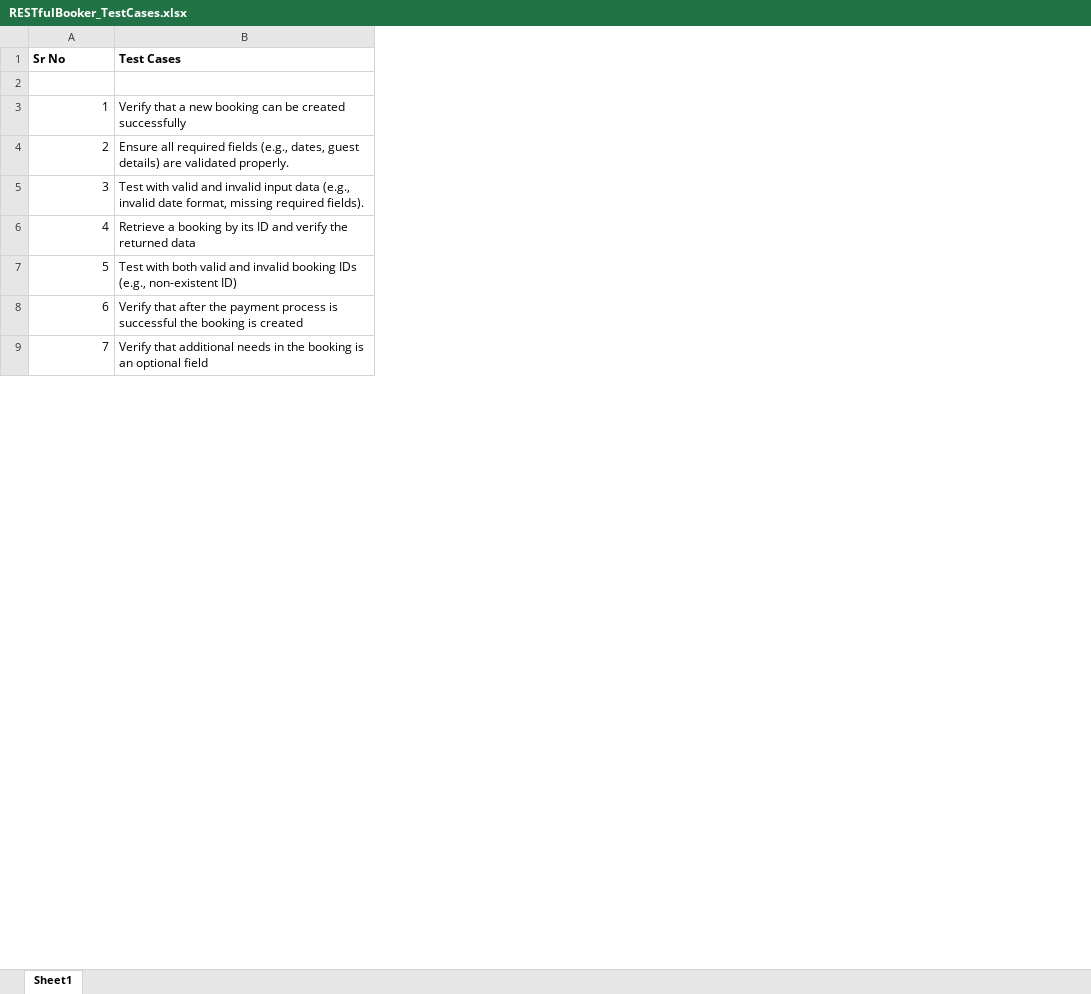
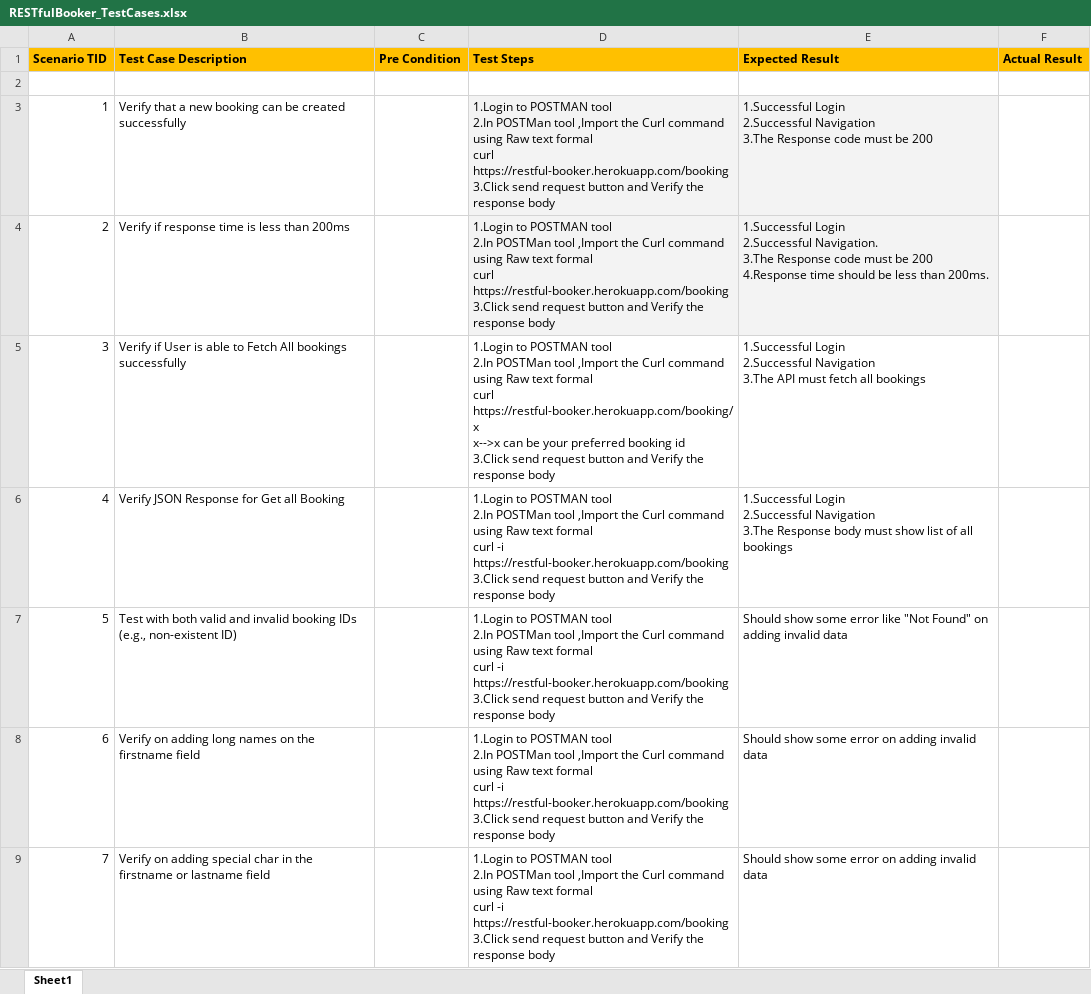
Before and after one commit to pradnya1504/REST-and-SOAP-API-Project, an Excel workbook: RESTfulBooker_TestCases.xlsx, sheet Sheet1, drawn as a sheet; only a part is shown; values as stored, in another font and other column widths than the file's, no borders; removed rows and columns are numbered as before the commit, all else as after; ↵ is a line break in a cell; the diff covers the shown part only; the diff names each change by its address in the sheet, - before the commit and + after, or states it on an @@ line.

Commit message:
Add files via upload

```diff
--- a/RESTfulBooker_TestCases.xlsx (sheet Sheet1)
+++ b/RESTfulBooker_TestCases.xlsx (sheet Sheet1)
-column B (Test Cases), rows 3-9: Verify that a new booking can be created successfully | Ensure all required fields (e.g., dates, guest details) are validated properly. | Test with valid and invalid input data (e.g., invalid date format, missing required fields). | Retrieve a booking by its ID and verify the returned data | Test with both valid and invalid booking IDs (e.g., non-existent ID) | Verify that after the payment process is successful the booking is created | Verify that additional needs in the booking is an optional field
+column B (Test Case Description), rows 3-9: Verify that a new booking can be created successfully | Verify if response time is less than 200ms | Verify if User is able to Fetch All bookings successfully | Verify JSON Response for Get all Booking | Test with both valid and invalid booking IDs (e.g., non-existent ID) | Verify on adding long names on the firstname field | Verify on adding special char in the firstname or lastname field
+column C (Pre Condition), empty
+column D (Test Steps), rows 3-9: 1.Login to POSTMAN tool ↵ 2.In POSTMan tool ,Import the Curl command using Raw text formal ↵ curl https://restful-booker.herokuapp.com/booking ↵ 3.Click send request button and Verify the response body | 1.Login to POSTMAN tool ↵ 2.In POSTMan tool ,Import the Curl command using Raw text formal ↵ curl https://restful-booker.herokuapp.com/booking ↵ 3.Click send request button and Verify the response body | 1.Login to POSTMAN tool ↵ 2.In POSTMan tool ,Import the Curl command using Raw text formal ↵ curl https://restful-booker.herokuapp.com/booking/x ↵ x-->x can be your preferred booking id ↵ 3.Click send request button and Verify the response body | 1.Login to POSTMAN tool ↵ 2.In POSTMan tool ,Import the Curl command using Raw text formal ↵ curl -i https://restful-booker.herokuapp.com/booking ↵ 3.Click send request button and Verify the response body | 1.Login to POSTMAN tool ↵ 2.In POSTMan tool ,Import the Curl command using Raw text formal ↵ curl -i https://restful-booker.herokuapp.com/booking ↵ 3.Click send request button and Verify the response body | 1.Login to POSTMAN tool ↵ 2.In POSTMan tool ,Import the Curl command using Raw text formal ↵ curl -i https://restful-booker.herokuapp.com/booking ↵ 3.Click send request button and Verify the response body | 1.Login to POSTMAN tool ↵ 2.In POSTMan tool ,Import the Curl command using Raw text formal ↵ curl -i https://restful-booker.herokuapp.com/booking ↵ 3.Click send request button and Verify the response body
+column E (Expected Result), rows 3-9: 1.Successful Login ↵ 2.Successful Navigation ↵ 3.The Response code must be 200 | 1.Successful Login ↵ 2.Successful Navigation. ↵ 3.The Response code must be 200 4.Response time should be less than 200ms. | 1.Successful Login ↵ 2.Successful Navigation ↵ 3.The API must fetch all bookings | 1.Successful Login ↵ 2.Successful Navigation ↵ 3.The Response body must show list of all bookings | Should show some error like "Not Found" on adding invalid data | Should show some error on adding invalid data | Should show some error on adding invalid data
+column F (Actual Result), empty
-A1: Sr No
+A1: Scenario TID
-A1 fill: none
+A1 fill: #FFC000
```
Also changed, not shown: 23 added rows elsewhere in this sheet.
